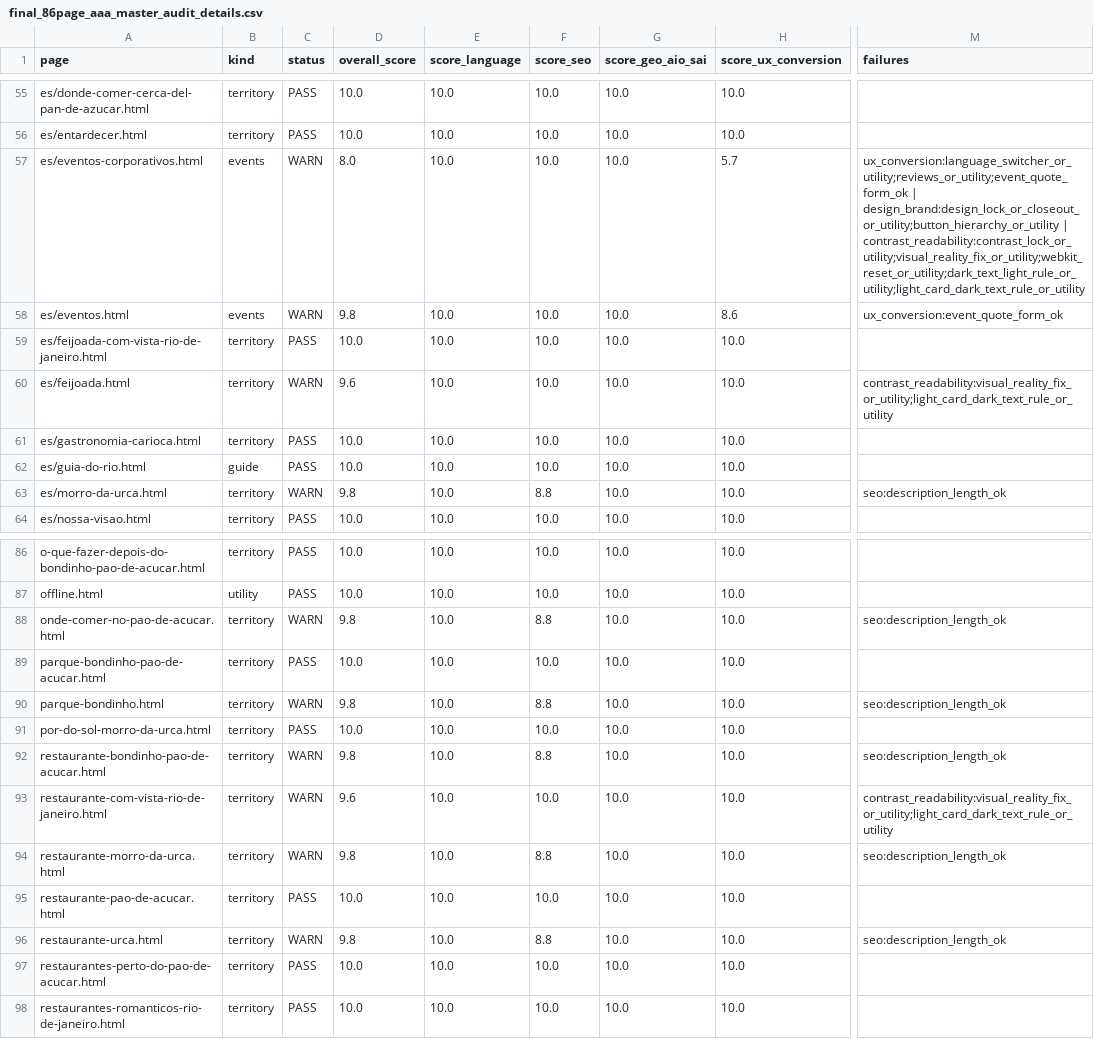
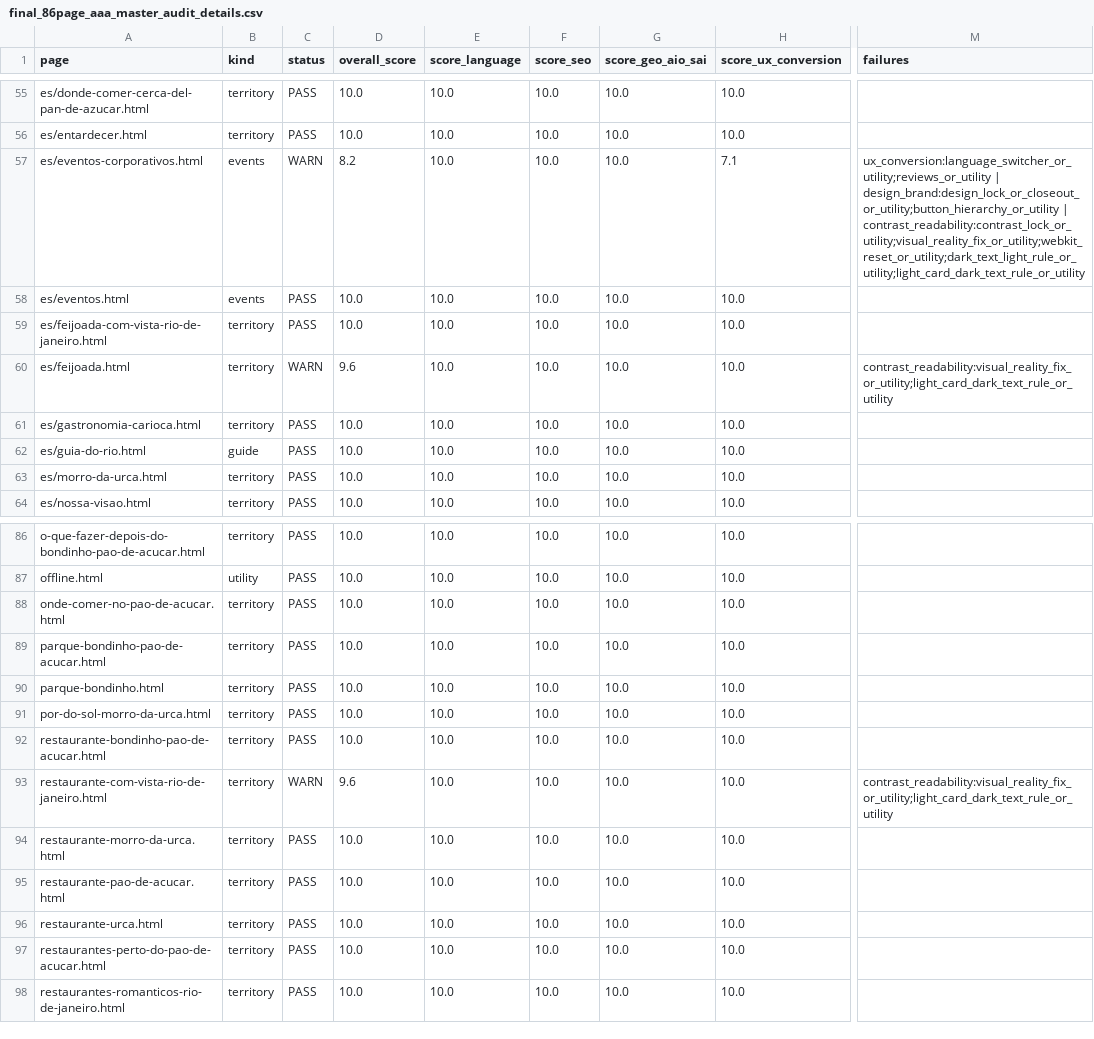
Before and after one commit to LeoRangel22/embaixada-carioca, a CSV file: _audit_reports/final_86page_aaa_master_audit_details.csv, drawn as a sheet; only a part is shown, gaps mark what is left out; the diff covers the shown part only; the diff names each change by its address in the sheet, - before the commit and + after, or states it on an @@ line.

```diff
--- a/_audit_reports/final_86page_aaa_master_audit_details.csv
+++ b/_audit_reports/final_86page_aaa_master_audit_details.csv
-D57 (overall_score): 8.0
+D57 (overall_score): 8.2
-H57 (score_ux_conversion): 5.7
+H57 (score_ux_conversion): 7.1
-M57 (failures): ux_conversion:language_switcher_or_utility;reviews_or_utility;event_quote_form_ok | design_brand:design_lock_or_closeout_or_utility;button_hierarchy_or_utility…
+M57 (failures): ux_conversion:language_switcher_or_utility;reviews_or_utility | design_brand:design_lock_or_closeout_or_utility;button_hierarchy_or_utility…
-C58 (status): WARN
+C58 (status): PASS
-D58 (overall_score): 9.8
+D58 (overall_score): 10.0
-H58 (score_ux_conversion): 8.6
+H58 (score_ux_conversion): 10.0
-M58 (failures): ux_conversion:event_quote_form_ok
+M58 (failures): (empty)
-C63 (status): WARN
+C63 (status): PASS
-D63 (overall_score): 9.8
+D63 (overall_score): 10.0
-F63 (score_seo): 8.8
+F63 (score_seo): 10.0
-M63 (failures): seo:description_length_ok
+M63 (failures): (empty)
-C88 (status): WARN
+C88 (status): PASS
-D88 (overall_score): 9.8
+D88 (overall_score): 10.0
-F88 (score_seo): 8.8
+F88 (score_seo): 10.0
-M88 (failures): seo:description_length_ok
+M88 (failures): (empty)
-C90 (status): WARN
+C90 (status): PASS
-D90 (overall_score): 9.8
+D90 (overall_score): 10.0
-F90 (score_seo): 8.8
+F90 (score_seo): 10.0
-M90 (failures): seo:description_length_ok
+M90 (failures): (empty)
-C92 (status): WARN
+C92 (status): PASS
-D92 (overall_score): 9.8
+D92 (overall_score): 10.0
-F92 (score_seo): 8.8
+F92 (score_seo): 10.0
-M92 (failures): seo:description_length_ok
+M92 (failures): (empty)
-C94 (status): WARN
+C94 (status): PASS
-D94 (overall_score): 9.8
+D94 (overall_score): 10.0
-F94 (score_seo): 8.8
+F94 (score_seo): 10.0
-M94 (failures): seo:description_length_ok
+M94 (failures): (empty)
-C96 (status): WARN
+C96 (status): PASS
-D96 (overall_score): 9.8
+D96 (overall_score): 10.0
-F96 (score_seo): 8.8
+F96 (score_seo): 10.0
-M96 (failures): seo:description_length_ok
+M96 (failures): (empty)
```
Also changed, not shown: 33 edited cells elsewhere in this file, 27 other files.
